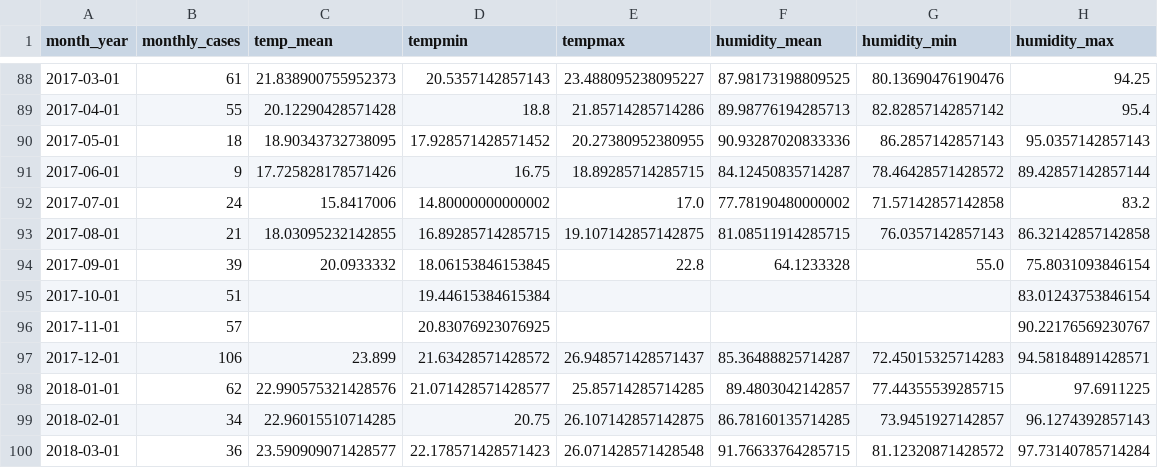
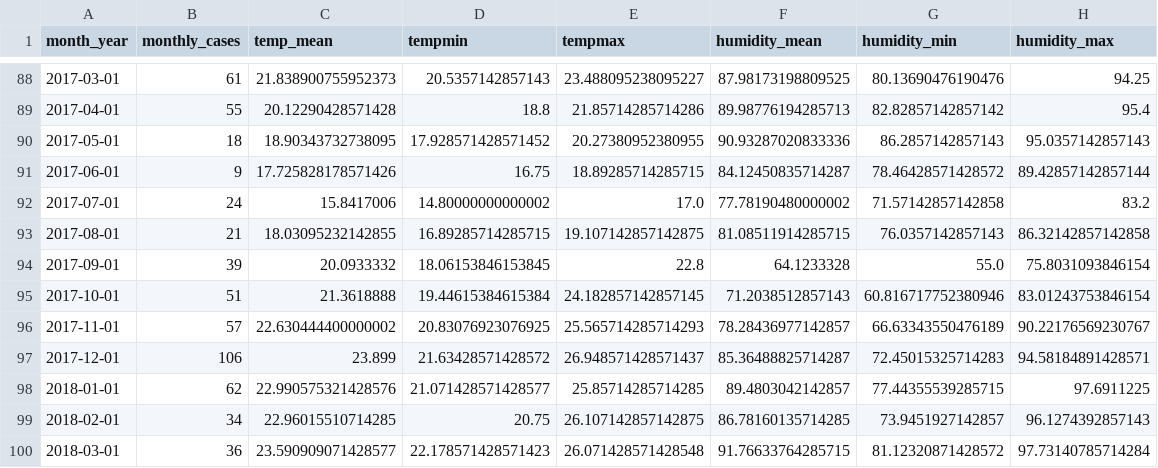
Before and after one commit to camila-rahal/Evaluating-Dengue-Incidence-in-Relation-to-Temperature-and-Precipitation, a CSV file: bauru_dengue_monthly_combined.csv, drawn as a sheet; only a part is shown, gaps mark what is left out.

Commit message:
dengue project preprocessing and regression model

```diff
--- a/bauru_dengue_monthly_combined.csv
+++ b/bauru_dengue_monthly_combined.csv
@@ -94,4 +94,4 @@ month_year,monthly_cases,temp_mean,tempmin,tempmax,humidity_mean,humidity_min,hu
 2017-09-01,39,20.0933332,18.06153846153845,22.8,64.1233328,55.0,75.8031093846154
-2017-10-01,51,,19.44615384615384,,,,83.01243753846154
-2017-11-01,57,,20.83076923076925,,,,90.22176569230767
+2017-10-01,51,21.3618888,19.44615384615384,24.182857142857145,71.2038512857143,60.816717752380946,83.01243753846154
+2017-11-01,57,22.630444400000002,20.83076923076925,25.565714285714293,78.28436977142857,66.63343550476189,90.22176569230767
 2017-12-01,106,23.899,21.63428571428572,26.948571428571437,85.36488825714287,72.45015325714283,94.58184891428571
```
Also changed, not shown: 11 other files.
